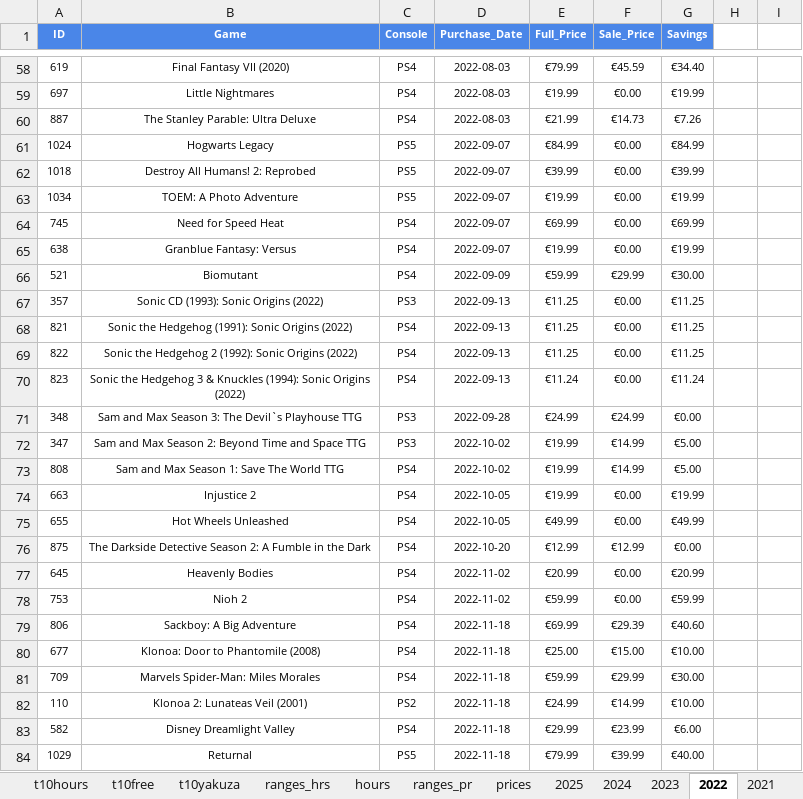
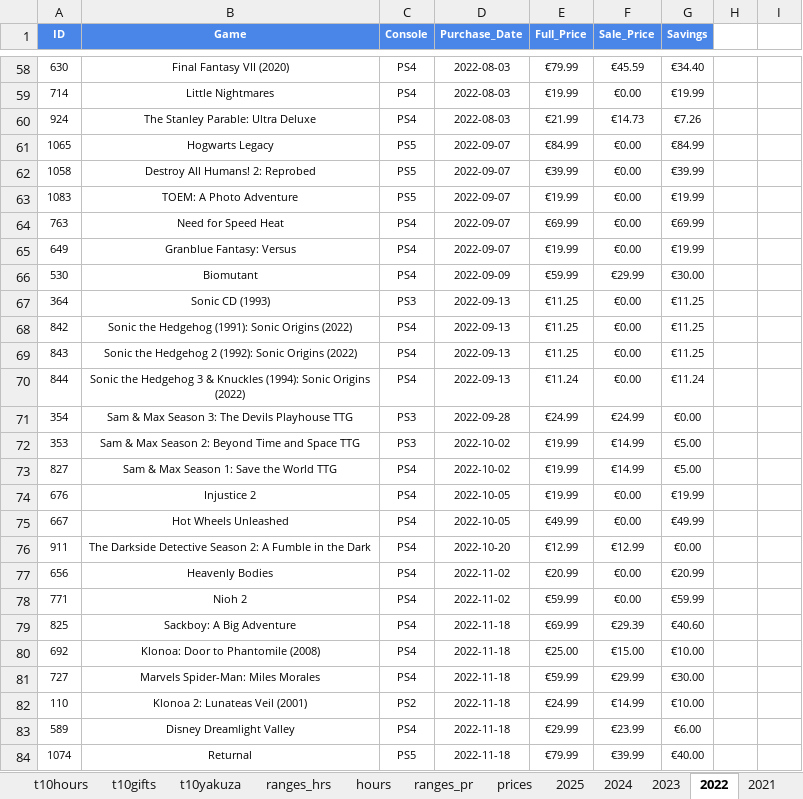
Before and after one commit to hoffjager/databases, an Excel workbook: playstation/output/finances_all-time.xlsx, sheet 2022, drawn as a sheet; only a part is shown, gaps mark what is left out; values as stored, in another font and other column widths than the file's, no borders; charts and pictures not drawn; the diff covers the shown part only; the diff names each change by its address in the sheet, - before the commit and + after, or states it on an @@ line.

```diff
--- a/playstation/output/finances_all-time.xlsx (sheet 2022)
+++ b/playstation/output/finances_all-time.xlsx (sheet 2022)
-sheet tab: t10free
+sheet tab: t10gifts
-A58 (ID): 619
+A58 (ID): 630
-A59 (ID): 697
+A59 (ID): 714
-A60 (ID): 887
+A60 (ID): 924
-A61 (ID): 1024
+A61 (ID): 1065
-A62 (ID): 1018
+A62 (ID): 1058
-A63 (ID): 1034
+A63 (ID): 1083
-A64 (ID): 745
+A64 (ID): 763
-A65 (ID): 638
+A65 (ID): 649
-A66 (ID): 521
+A66 (ID): 530
-A67 (ID): 357
+A67 (ID): 364
-B67 (Game): Sonic CD (1993): Sonic Origins (2022)
+B67 (Game): Sonic CD (1993)
-A68 (ID): 821
+A68 (ID): 842
-A69 (ID): 822
+A69 (ID): 843
-A70 (ID): 823
+A70 (ID): 844
-A71 (ID): 348
+A71 (ID): 354
-B71 (Game): Sam and Max Season 3: The Devil`s Playhouse TTG
+B71 (Game): Sam & Max Season 3: The Devils Playhouse TTG
-A72 (ID): 347
+A72 (ID): 353
-B72 (Game): Sam and Max Season…
+B72 (Game): Sam & Max Season…
-A73 (ID): 808
+A73 (ID): 827
-B73 (Game): Sam and Max Season 1: Save The World TTG
+B73 (Game): Sam & Max Season 1: Save the World TTG
-A74 (ID): 663
+A74 (ID): 676
-A75 (ID): 655
+A75 (ID): 667
-A76 (ID): 875
+A76 (ID): 911
-A77 (ID): 645
+A77 (ID): 656
-A78 (ID): 753
+A78 (ID): 771
-A79 (ID): 806
+A79 (ID): 825
-A80 (ID): 677
+A80 (ID): 692
-A81 (ID): 709
+A81 (ID): 727
-A83 (ID): 582
+A83 (ID): 589
-A84 (ID): 1029
+A84 (ID): 1074
```
Also changed, not shown: 1 added row, 1 removed row and 70 edited cells elsewhere in this sheet, sheet prices, sheet hours, sheet t10hours, sheet gifts, sheet t10gifts, sheet 2019, 21 more sheets, other sheet tabs, formulas that keep their value, charts or pictures, playstation/output/all_data [MASTER].xlsx, playstation/output/dates_timeline.xlsx, 13 other files.
